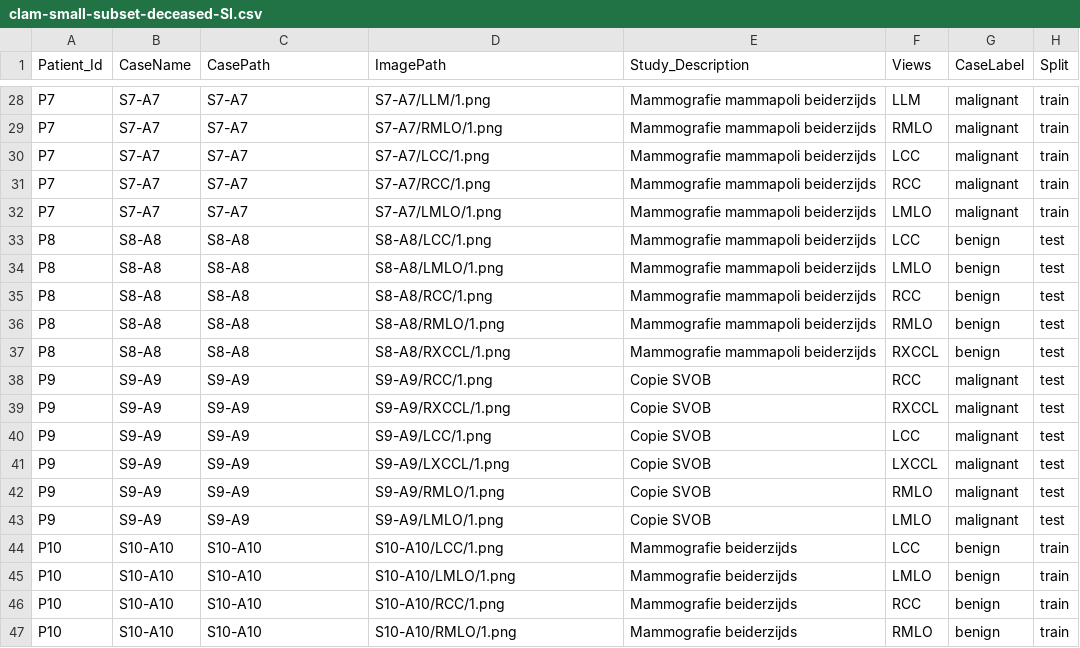
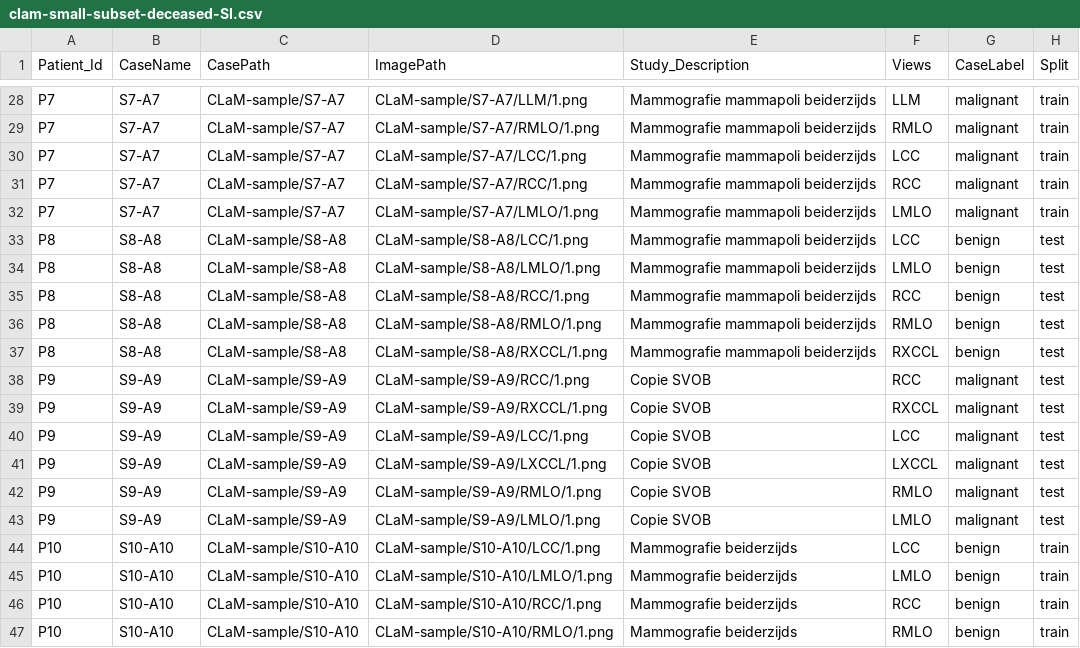
Before and after one commit to TimITSolutions/federation_environment_getting_started, a CSV file: datasets/clam-small-subset-deceased-SI.csv, drawn as a sheet; only a part is shown, gaps mark what is left out; the diff covers the shown part only; the diff names each change by its address in the sheet, - before the commit and + after, or states it on an @@ line.

Commit message:
change in CasePath and ImagePath in the csv files

```diff
--- a/datasets/clam-small-subset-deceased-SI.csv
+++ b/datasets/clam-small-subset-deceased-SI.csv
-C28:C32 (CasePath): S7-A7
+C28:C32 (CasePath): CLaM-sample/S7-A7
-D28 (ImagePath): S7-A7/LLM/1.png
+D28 (ImagePath): CLaM-sample/S7-A7/LLM/1.png
-D29 (ImagePath): S7-A7/RMLO/1.png
+D29 (ImagePath): CLaM-sample/S7-A7/RMLO/1.png
-D30 (ImagePath): S7-A7/LCC/1.png
+D30 (ImagePath): CLaM-sample/S7-A7/LCC/1.png
-D31 (ImagePath): S7-A7/RCC/1.png
+D31 (ImagePath): CLaM-sample/S7-A7/RCC/1.png
-D32 (ImagePath): S7-A7/LMLO/1.png
+D32 (ImagePath): CLaM-sample/S7-A7/LMLO/1.png
-C33:C37 (CasePath): S8-A8
+C33:C37 (CasePath): CLaM-sample/S8-A8
-D33 (ImagePath): S8-A8/LCC/1.png
+D33 (ImagePath): CLaM-sample/S8-A8/LCC/1.png
-D34 (ImagePath): S8-A8/LMLO/1.png
+D34 (ImagePath): CLaM-sample/S8-A8/LMLO/1.png
-D35 (ImagePath): S8-A8/RCC/1.png
+D35 (ImagePath): CLaM-sample/S8-A8/RCC/1.png
-D36 (ImagePath): S8-A8/RMLO/1.png
+D36 (ImagePath): CLaM-sample/S8-A8/RMLO/1.png
-D37 (ImagePath): S8-A8/RXCCL/1.png
+D37 (ImagePath): CLaM-sample/S8-A8/RXCCL/1.png
-C38:C43 (CasePath): S9-A9
+C38:C43 (CasePath): CLaM-sample/S9-A9
-D38 (ImagePath): S9-A9/RCC/1.png
+D38 (ImagePath): CLaM-sample/S9-A9/RCC/1.png
-D39 (ImagePath): S9-A9/RXCCL/1.png
+D39 (ImagePath): CLaM-sample/S9-A9/RXCCL/1.png
-D40 (ImagePath): S9-A9/LCC/1.png
+D40 (ImagePath): CLaM-sample/S9-A9/LCC/1.png
-D41 (ImagePath): S9-A9/LXCCL/1.png
+D41 (ImagePath): CLaM-sample/S9-A9/LXCCL/1.png
-D42 (ImagePath): S9-A9/RMLO/1.png
+D42 (ImagePath): CLaM-sample/S9-A9/RMLO/1.png
-D43 (ImagePath): S9-A9/LMLO/1.png
+D43 (ImagePath): CLaM-sample/S9-A9/LMLO/1.png
-C44:C47 (CasePath): S10-A10
+C44:C47 (CasePath): CLaM-sample/S10-A10
-D44 (ImagePath): S10-A10/LCC/1.png
+D44 (ImagePath): CLaM-sample/S10-A10/LCC/1.png
-D45 (ImagePath): S10-A10/LMLO/1.png
+D45 (ImagePath): CLaM-sample/S10-A10/LMLO/1.png
-D46 (ImagePath): S10-A10/RCC/1.png
+D46 (ImagePath): CLaM-sample/S10-A10/RCC/1.png
-D47 (ImagePath): S10-A10/RMLO/1.png
+D47 (ImagePath): CLaM-sample/S10-A10/RMLO/1.png
```
Also changed, not shown: 52 edited cells elsewhere in this file.
